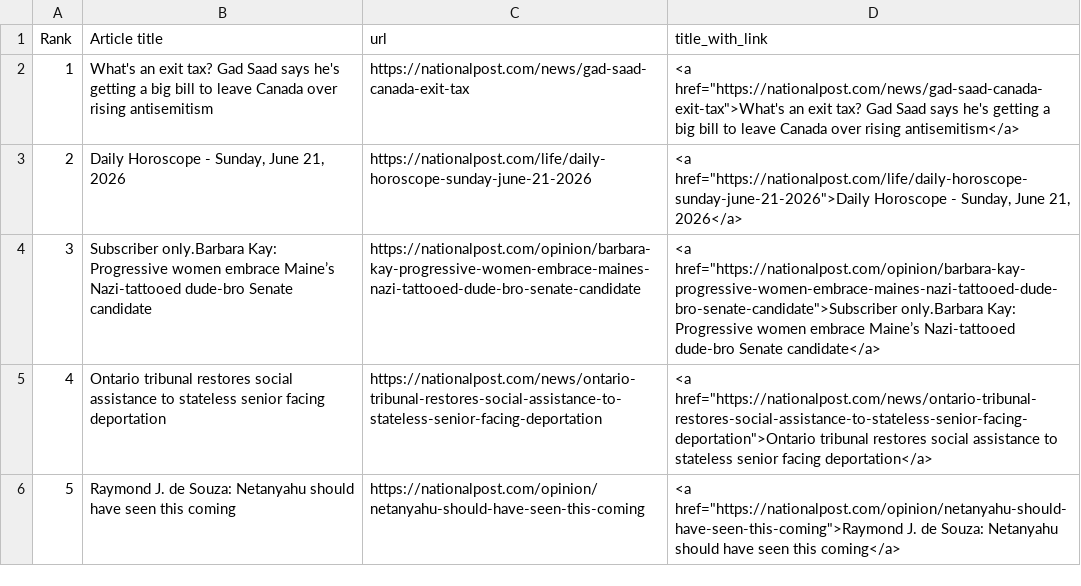
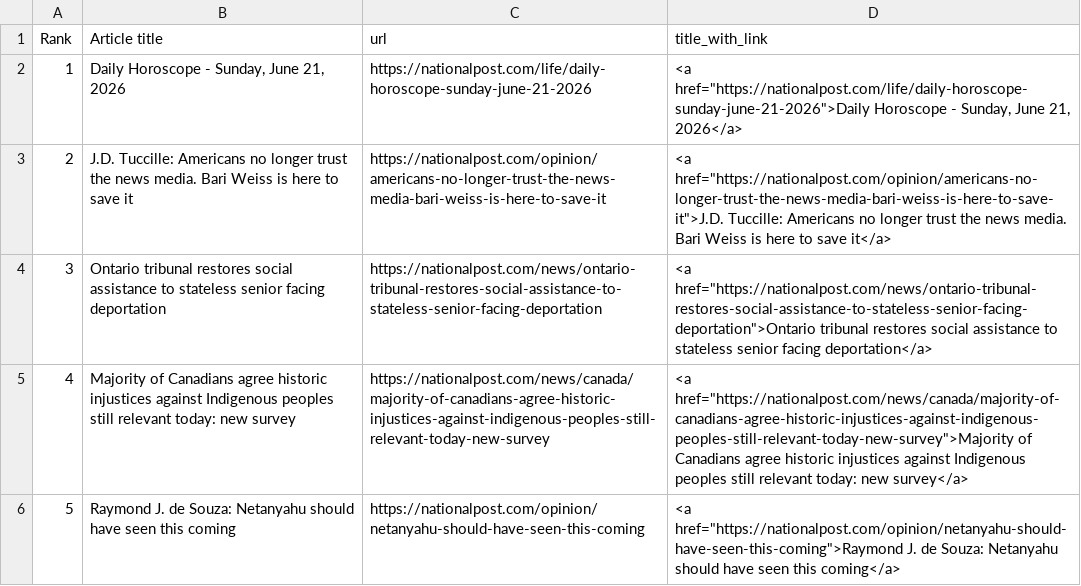
Before and after one commit to caoramckenna/canada-news-trending-stories, a CSV file: NationalPostScrape.csv, drawn as a sheet.

```diff
--- a/NationalPostScrape.csv
+++ b/NationalPostScrape.csv
@@ -1,6 +1,6 @@
 Rank,Article title,url,title_with_link
-1,What's an exit tax? Gad Saad says he's getting a big bill to leave Canada over rising antisemitism,https://nationalpost.com/news/gad-saad-canada-exit-tax,"<a href=""https://nationalpost.com/news/gad-saad-canada-exit-tax"">What's an exit tax? Gad Saad says he's getting a big bill to leave Canada over rising antisemitism</a>"
-2,"Daily Horoscope - Sunday, June 21, 2026",https://nationalpost.com/life/daily-horoscope-sunday-june-21-2026,"<a href=""https://nationalpost.com/life/daily-horoscope-sunday-june-21-2026"">Daily Horoscope - Sunday, June 21, 2026</a>"
-3,Subscriber only.Barbara Kay: Progressive women embrace Maine’s Nazi-tattooed dude-bro Senate candidate,https://nationalpost.com/opinion/barbara-kay-progressive-women-embrace-maines-nazi-tattooed-dude-bro-senate-candidate,"<a href=""https://nationalpost.com/opinion/barbara-kay-progressive-women-embrace-maines-nazi-tattooed-dude-bro-senate-candidate"">Subscriber only.Barbara Kay: Progressive women embrace Maine’s Nazi-tattooed dude-bro Senate candidate</a>"
-4,Ontario tribunal restores social assistance to stateless senior facing deportation,https://nationalpost.com/news/ontario-tribunal-restores-social-assistance-to-stateless-senior-facing-deportation,"<a href=""https://nationalpost.com/news/ontario-tribunal-restores-social-assistance-to-stateless-senior-facing-deportation"">Ontario tribunal restores social assistance to stateless senior facing deportation</a>"
+1,"Daily Horoscope - Sunday, June 21, 2026",https://nationalpost.com/life/daily-horoscope-sunday-june-21-2026,"<a href=""https://nationalpost.com/life/daily-horoscope-sunday-june-21-2026"">Daily Horoscope - Sunday, June 21, 2026</a>"
+2,J.D. Tuccille: Americans no longer trust the news media. Bari Weiss is here to save it,https://nationalpost.com/opinion/americans-no-longer-trust-the-news-media-bari-weiss-is-here-to-save-it,"<a href=""https://nationalpost.com/opinion/americans-no-longer-trust-the-news-media-bari-weiss-is-here-to-save-it"">J.D. Tuccille: Americans no longer trust the news media. Bari Weiss is here to save it</a>"
+3,Ontario tribunal restores social assistance to stateless senior facing deportation,https://nationalpost.com/news/ontario-tribunal-restores-social-assistance-to-stateless-senior-facing-deportation,"<a href=""https://nationalpost.com/news/ontario-tribunal-restores-social-assistance-to-stateless-senior-facing-deportation"">Ontario tribunal restores social assistance to stateless senior facing deportation</a>"
+4,Majority of Canadians agree historic injustices against Indigenous peoples still relevant today: new survey,https://nationalpost.com/news/canada/majority-of-canadians-agree-historic-injustices-against-indigenous-peoples-still-relevant-today-new-survey,"<a href=""https://nationalpost.com/news/canada/majority-of-canadians-agree-historic-injustices-against-indigenous-peoples-still-relevant-today-new-survey"">Majority of Canadians agree historic injustices against Indigenous peoples still relevant today: new survey</a>"
 5,Raymond J. de Souza: Netanyahu should have seen this coming,https://nationalpost.com/opinion/netanyahu-should-have-seen-this-coming,"<a href=""https://nationalpost.com/opinion/netanyahu-should-have-seen-this-coming"">Raymond J. de Souza: Netanyahu should have seen this coming</a>"
```
Also changed, not shown: GlobeAndMailScrape.csv, 4 other files.
